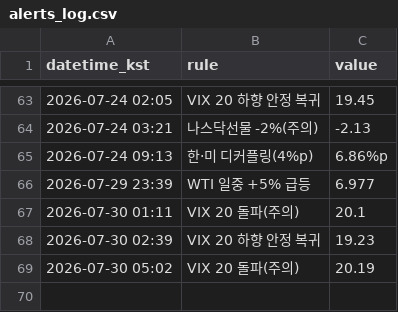
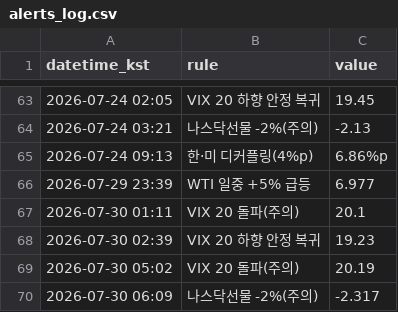
Before and after one commit to Carrick16GGMU/Carrick-the-Glory, a CSV file: alerts_log.csv, drawn as a sheet; only a part is shown, gaps mark what is left out; the diff names each change by its address in the sheet, - before the commit and + after, or states it on an @@ line.

```diff
--- a/alerts_log.csv
+++ b/alerts_log.csv
+row 70: 2026-07-30 06:09 | 나스닥선물 -2%(주의) | -2.317
```
Also changed, not shown: 1 other file.
